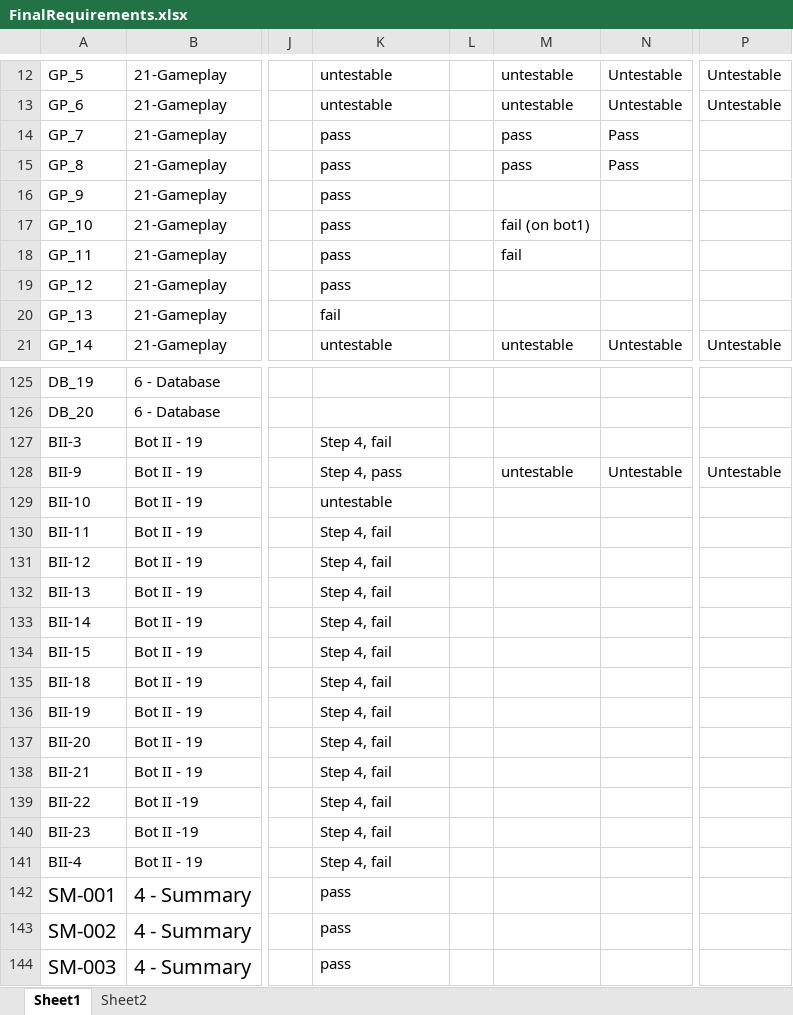
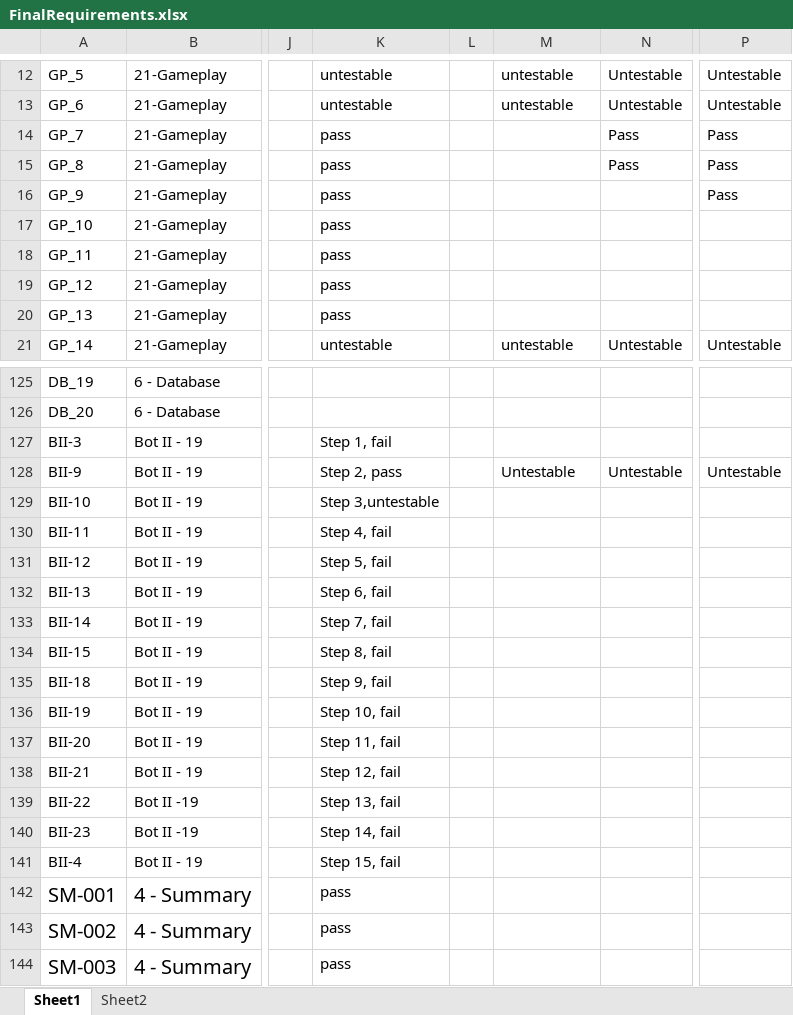
Before and after one commit to utastudents/cse3310-sp25-004, an Excel workbook: FinalRequirements/FinalRequirements.xlsx, sheet Sheet1, drawn as a sheet; only a part is shown, gaps mark what is left out; values as stored, in another font and other column widths than the file's, no borders; the diff covers the shown part only; the diff names each change by its address in the sheet, - before the commit and + after, or states it on an @@ line.

Commit message:
Add files via upload

```diff
--- a/FinalRequirements/FinalRequirements.xlsx (sheet Sheet1)
+++ b/FinalRequirements/FinalRequirements.xlsx (sheet Sheet1)
-M14:M15: pass
+M14:M15: (empty)
-P14:P16: (empty)
+P14:P16: Pass
-M17: fail (on bot1)
+M17: (empty)
-M18: fail
+M18: (empty)
-K20: fail
+K20: pass
-K127: Step 4, fail
+K127: Step 1, fail
-K128: Step 4, pass
+K128: Step 2, pass
-M128: untestable
+M128: Untestable
-K129: untestable
+K129: Step 3,untestable
-K131: Step 4, fail
+K131: Step 5, fail
-K132: Step 4, fail
+K132: Step 6, fail
-K133: Step 4, fail
+K133: Step 7, fail
-K134: Step 4, fail
+K134: Step 8, fail
-K135: Step 4, fail
+K135: Step 9, fail
-K136: Step 4, fail
+K136: Step 10, fail
-K137: Step 4, fail
+K137: Step 11, fail
-K138: Step 4, fail
+K138: Step 12, fail
-K139: Step 4, fail
+K139: Step 13, fail
-K140: Step 4, fail
+K140: Step 14, fail
-K141: Step 4, fail
+K141: Step 15, fail
```
Also changed, not shown: 40 edited cells elsewhere in this sheet.
